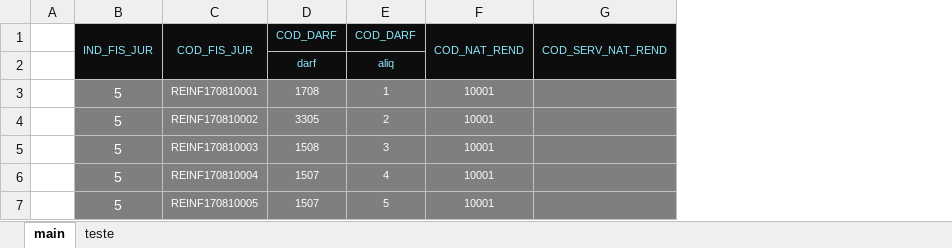
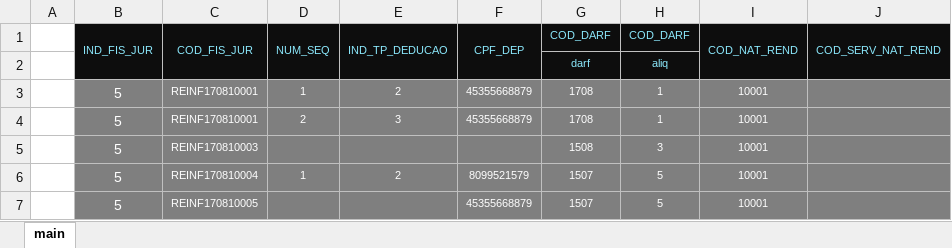
Before and after one commit to lbSantosTR/Safx53Generator, an Excel workbook: configSafx53.xlsm, sheet main, drawn as a sheet; values as stored, in another font and other column widths than the file's, no borders; charts and pictures not drawn; addresses are those after the commit; the diff names each change by its address in the sheet, - before the commit and + after, or states it on an @@ line.

Commit message:
Grande refatoração da lógica da planilha excel, ajuste nos arquivos de modelo

```diff
--- a/configSafx53.xlsm (sheet main)
+++ b/configSafx53.xlsm (sheet main)
-sheet tab: teste
+column D (NUM_SEQ), rows 3-6: 1 | 2 |  | 1
+column E (IND_TP_DEDUCAO), rows 3-6: 2 | 3 |  | 2
+column F (CPF_DEP), rows 3-7: 45355668879 | 45355668879 |  | 8099521579 | 45355668879
-C4 (COD_FIS_JUR): REINF170810002
+C4 (COD_FIS_JUR): REINF170810001
-G4 (COD_DARF): 3305
+G4 (COD_DARF): 1708
-H4 (COD_DARF): 2
+H4 (COD_DARF): 1
-H6 (COD_DARF): 4
+H6 (COD_DARF): 5
```
Also changed, not shown: charts or pictures, 14 other files.
